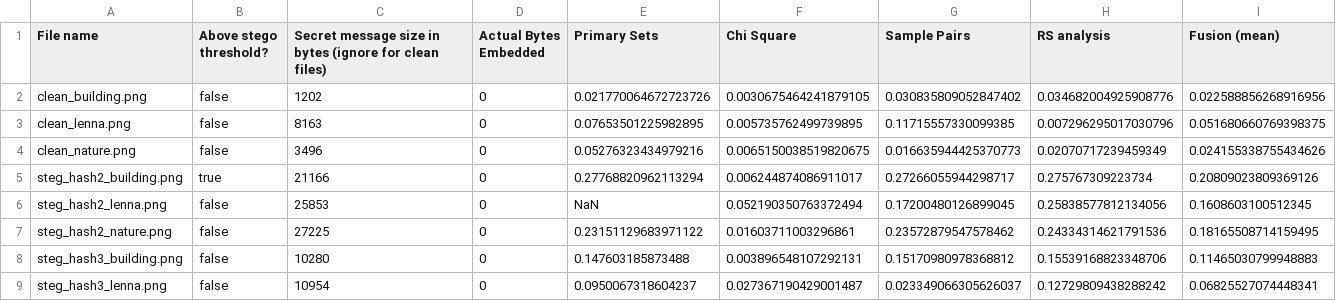
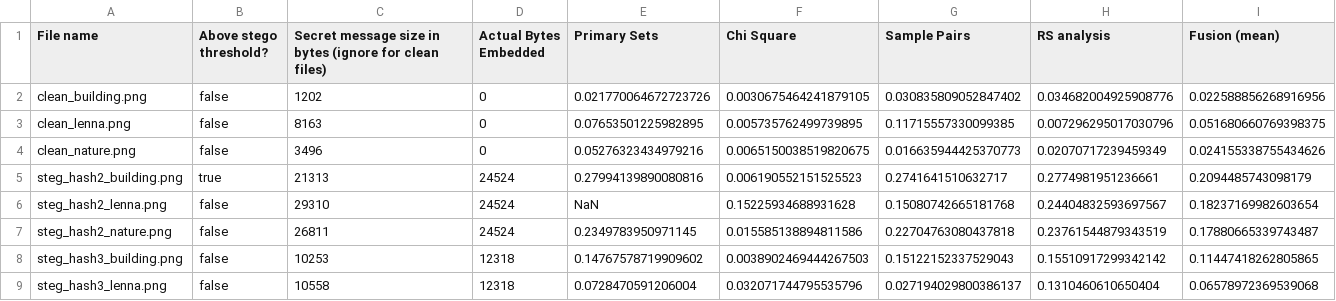
Before and after one commit to dnanderson/steg_project, a CSV file: added_data.csv, drawn as a sheet; only a part is shown; the diff covers the shown part only.

Commit message:
Added better bit data

```diff
--- a/added_data.csv
+++ b/added_data.csv
@@ -4,6 +4,6 @@ clean_lenna.png,false,8163,0,0.07653501225982895,0.005735762499739895,0.11715557
 clean_nature.png,false,3496,0,0.05276323434979216,0.0065150038519820675,0.016635944425370773,0.02070717239459349,0.024155338755434626
-steg_hash2_building.png,true,21166,0,0.27768820962113294,0.006244874086911017,0.27266055944298717,0.275767309223734,0.20809023809369126
-steg_hash2_lenna.png,false,25853,0,NaN,0.052190350763372494,0.17200480126899045,0.25838577812134056,0.1608603100512345
-steg_hash2_nature.png,false,27225,0,0.23151129683971122,0.01603711003296861,0.23572879547578462,0.24334314621791536,0.18165508714159495
-steg_hash3_building.png,false,10280,0,0.147603185873488,0.003896548107292131,0.15170980978368812,0.15539168823348706,0.11465030799948883
-steg_hash3_lenna.png,false,10954,0,0.0950067318604237,0.027367190429001487,0.023349066305626037,0.12729809438288242,0.06825527074448341
+steg_hash2_building.png,true,21313,24524,0.27994139890080816,0.006190552151525523,0.2741641510632717,0.2774981951236661,0.2094485743098179
+steg_hash2_lenna.png,false,29310,24524,NaN,0.15225934688931628,0.15080742665181768,0.24404832593697567,0.18237169982603654
+steg_hash2_nature.png,false,26811,24524,0.2349783950971145,0.015585138894811586,0.22704763080437818,0.23761544879343519,0.17880665339743487
+steg_hash3_building.png,false,10253,12318,0.14767578719909602,0.0038902469444267503,0.15122152337529043,0.15510917299342142,0.11447418262805865
+steg_hash3_lenna.png,false,10558,12318,0.0728470591206004,0.032071744795535796,0.027194029800386137,0.1310460610650404,0.06578972369539068
```
Also changed, not shown: 69 edited cells elsewhere in this file.
